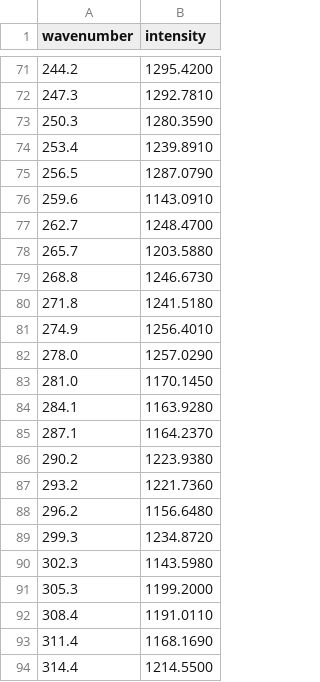
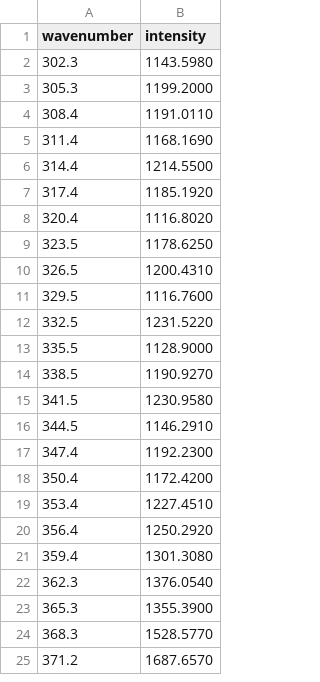
Before and after one commit to WasatchPhotonics/ENLIGHTEN, a CSV file: plugins/Raman/MatchingLibrary/cyclohexane.csv, drawn as a sheet; only a part is shown, gaps mark what is left out; the shorter side is filled out with more unchanged rows; the diff covers the shown part only.

Commit message:
support graphing wavenumber-only loaded spectra

```diff
--- a/plugins/Raman/MatchingLibrary/cyclohexane.csv
+++ b/plugins/Raman/MatchingLibrary/cyclohexane.csv
@@ -71,20 +2 @@ wavenumber,intensity
-244.2,1295.4200
-247.3,1292.7810
-250.3,1280.3590
-253.4,1239.8910
-256.5,1287.0790
-259.6,1143.0910
-262.7,1248.4700
-265.7,1203.5880
-268.8,1246.6730
-271.8,1241.5180
-274.9,1256.4010
-278.0,1257.0290
-281.0,1170.1450
-284.1,1163.9280
-287.1,1164.2370
-290.2,1223.9380
-293.2,1221.7360
-296.2,1156.6480
-299.3,1234.8720
 302.3,1143.5980
```
Also changed, not shown: 69 removed rows elsewhere in this file, plugins/Raman/MatchingLibrary/sugar.csv, 3 other files.
